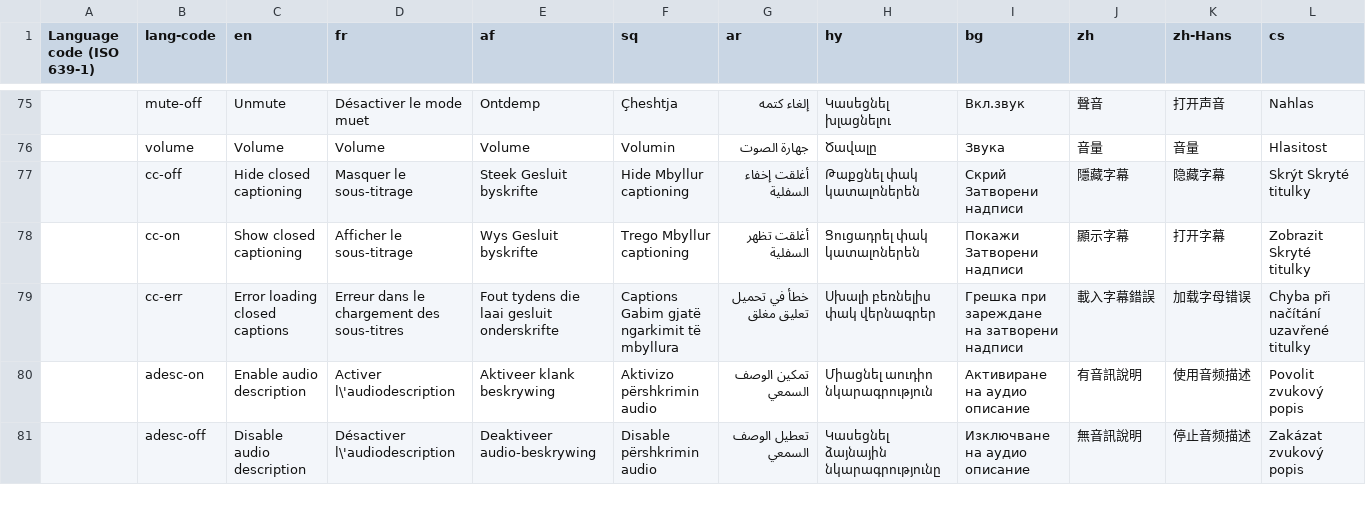
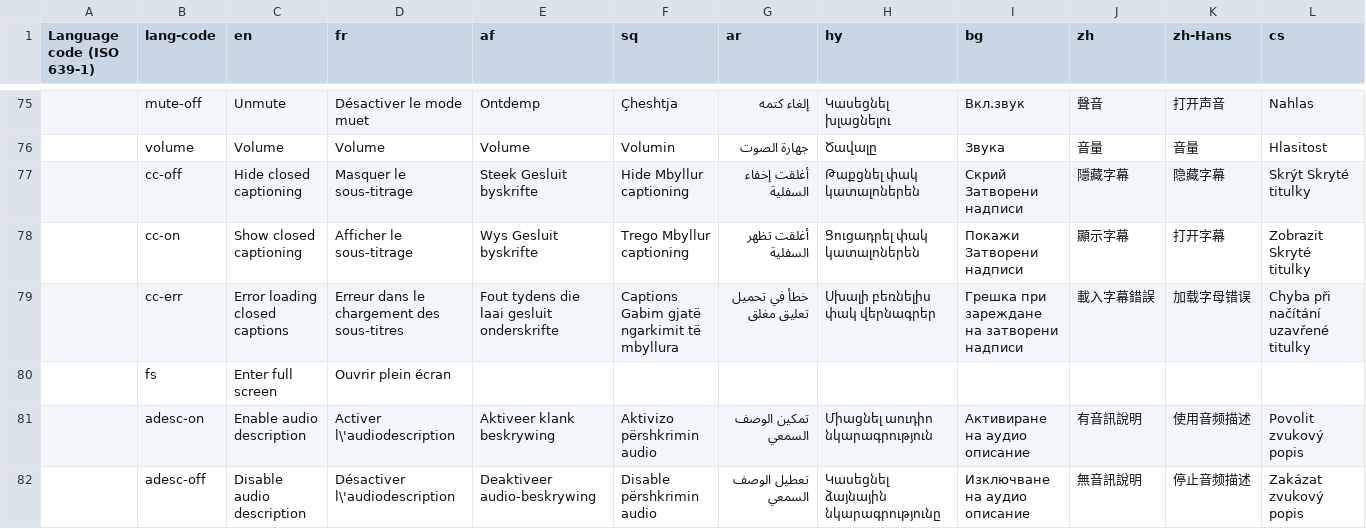
Before and after one commit to zhishare751283865MelindaSmith/wet-boew, a CSV file: src/i18n/i18n.csv, drawn as a sheet; only a part is shown, gaps mark what is left out; rows hold the shown columns only; the diff names each change by its address in the sheet, - before the commit and + after, or states it on an @@ line.

```diff
--- a/src/i18n/i18n.csv
+++ b/src/i18n/i18n.csv
+row 80:  | fs | Enter full screen | Ouvrir plein écran
```
Also changed, not shown: 10 other files.
